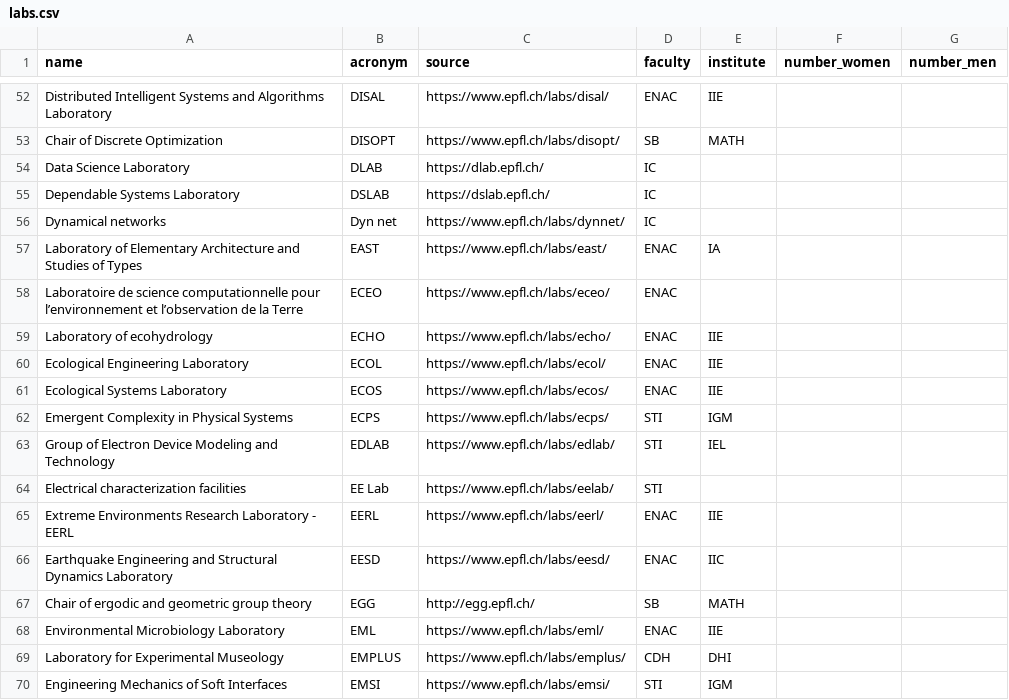
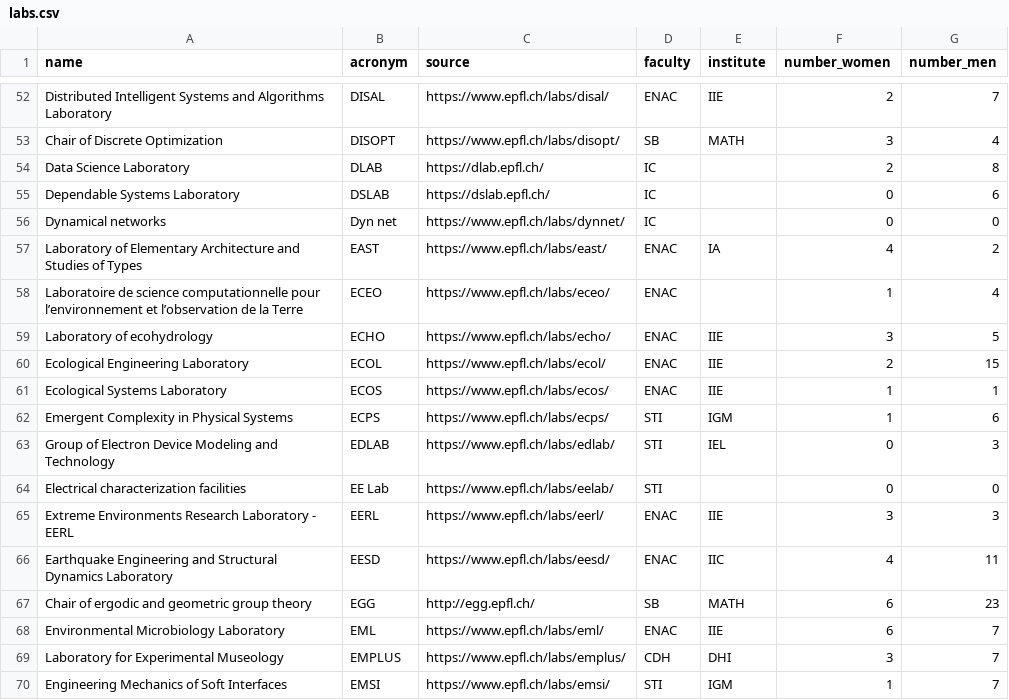
Before and after one commit to SabrinaKall/EPFL_Equal_Labs, a CSV file: db/labs.csv, drawn as a sheet; only a part is shown, gaps mark what is left out; the diff covers the shown part only; the diff names each change by its address in the sheet, - before the commit and + after, or states it on an @@ line.

```diff
--- a/db/labs.csv
+++ b/db/labs.csv
-F52 (number_women): (empty)
+F52 (number_women): 2
-G52 (number_men): (empty)
+G52 (number_men): 7
-F53 (number_women): (empty)
+F53 (number_women): 3
-G53 (number_men): (empty)
+G53 (number_men): 4
-F54 (number_women): (empty)
+F54 (number_women): 2
-G54 (number_men): (empty)
+G54 (number_men): 8
-F55:F56 (number_women): (empty)
+F55:F56 (number_women): 0
-G55 (number_men): (empty)
+G55 (number_men): 6
-G56 (number_men): (empty)
+G56 (number_men): 0
-F57 (number_women): (empty)
+F57 (number_women): 4
-G57 (number_men): (empty)
+G57 (number_men): 2
-F58 (number_women): (empty)
+F58 (number_women): 1
-G58 (number_men): (empty)
+G58 (number_men): 4
-F59 (number_women): (empty)
+F59 (number_women): 3
-G59 (number_men): (empty)
+G59 (number_men): 5
-F60 (number_women): (empty)
+F60 (number_women): 2
-G60 (number_men): (empty)
+G60 (number_men): 15
-F61:F62 (number_women): (empty)
+F61:F62 (number_women): 1
-G61 (number_men): (empty)
+G61 (number_men): 1
-G62 (number_men): (empty)
+G62 (number_men): 6
-F63:F64 (number_women): (empty)
+F63:F64 (number_women): 0
-G63 (number_men): (empty)
+G63 (number_men): 3
-G64 (number_men): (empty)
+G64 (number_men): 0
-F65 (number_women): (empty)
+F65 (number_women): 3
-G65 (number_men): (empty)
+G65 (number_men): 3
-F66 (number_women): (empty)
+F66 (number_women): 4
-G66 (number_men): (empty)
+G66 (number_men): 11
-F67:F68 (number_women): (empty)
+F67:F68 (number_women): 6
-G67 (number_men): (empty)
+G67 (number_men): 23
-G68:G70 (number_men): (empty)
+G68:G70 (number_men): 7
-F69 (number_women): (empty)
+F69 (number_women): 3
-F70 (number_women): (empty)
+F70 (number_women): 1
```
Also changed, not shown: 54 edited cells elsewhere in this file, 1 other file.
